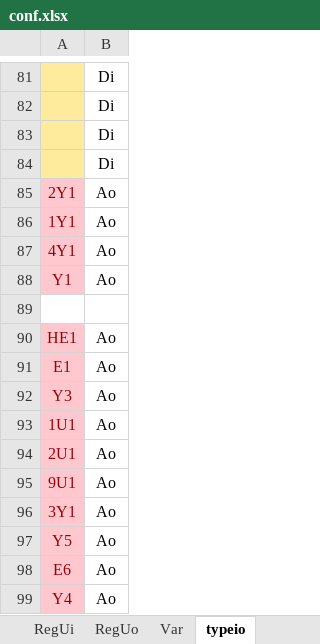
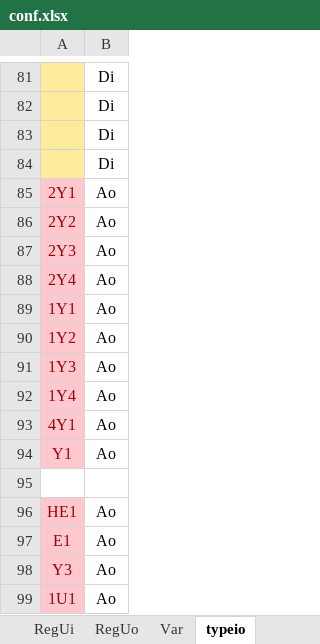
Before and after one commit to AmonAmarth1/Util-mini, an Excel workbook: conf.xlsx, sheet typeio, drawn as a sheet; only a part is shown, gaps mark what is left out; the shorter side is filled out with more unchanged rows; values as stored, in another font and other column widths than the file's, no borders; the diff names each change by its address in the sheet, - before the commit and + after, or states it on an @@ line.

```diff
--- a/conf.xlsx (sheet typeio)
+++ b/conf.xlsx (sheet typeio)
+row 86: 2Y2 | Ao
+row 87: 2Y3 | Ao
+row 88: 2Y4 | Ao
+row 90: 1Y2 | Ao
+row 91: 1Y3 | Ao
+row 92: 1Y4 | Ao
```
Also changed, not shown: sheet Var, other sheet tabs, Схема ПЛК.xlsx, 6 other files.
